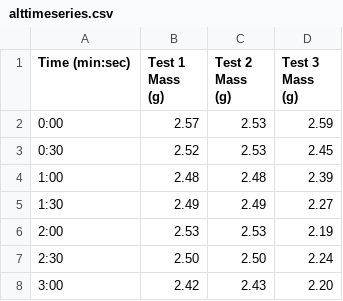
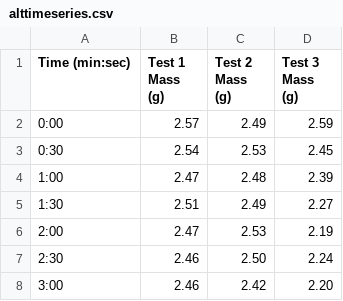
Before and after one commit to vuktacic/tex, a CSV file: chemistry12/lab1b/data/tempsurfacearea/alttimeseries.csv, drawn as a sheet.

```diff
--- a/chemistry12/lab1b/data/tempsurfacearea/alttimeseries.csv
+++ b/chemistry12/lab1b/data/tempsurfacearea/alttimeseries.csv
@@ -1,8 +1,8 @@
 Time (min:sec),Test 1 Mass (g),Test 2 Mass (g),Test 3 Mass (g)
-0:00,2.57,2.53,2.59
-0:30,2.52,2.53,2.45
-1:00,2.48,2.48,2.39
-1:30,2.49,2.49,2.27
-2:00,2.53,2.53,2.19
-2:30,2.50,2.50,2.24
-3:00,2.42,2.43,2.20
+0:00,2.57,2.49,2.59
+0:30,2.54,2.53,2.45
+1:00,2.47,2.48,2.39
+1:30,2.51,2.49,2.27
+2:00,2.47,2.53,2.19
+2:30,2.46,2.50,2.24
+3:00,2.46,2.42,2.20
```
Also changed, not shown: 5 other files.
